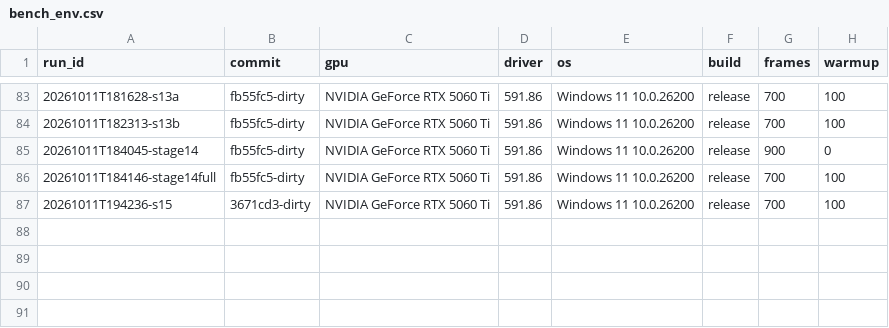
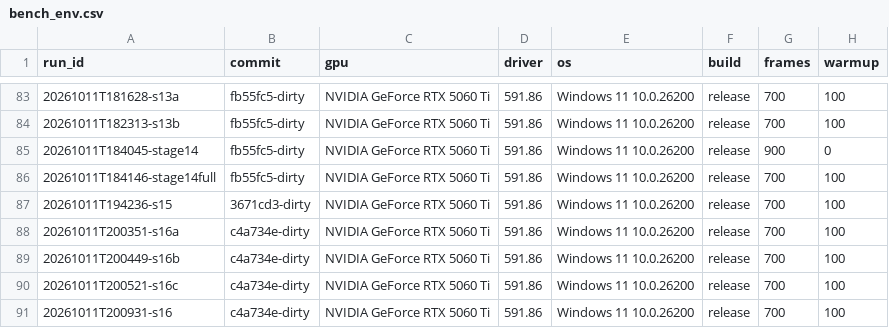
Before and after one commit to MakiNoAtorie/maki-game-engine, a CSV file: tools/bench_env.csv, drawn as a sheet; only a part is shown, gaps mark what is left out; the diff names each change by its address in the sheet, - before the commit and + after, or states it on an @@ line.

```diff
--- a/tools/bench_env.csv
+++ b/tools/bench_env.csv
+row 88: 20261011T200351-s16a | c4a734e-dirty | NVIDIA GeForce RTX 5060 Ti | 591.86 | Windows 11 10.0.26200 | release | 700 | 100
+row 89: 20261011T200449-s16b | c4a734e-dirty | NVIDIA GeForce RTX 5060 Ti | 591.86 | Windows 11 10.0.26200 | release | 700 | 100
+row 90: 20261011T200521-s16c | c4a734e-dirty | NVIDIA GeForce RTX 5060 Ti | 591.86 | Windows 11 10.0.26200 | release | 700 | 100
+row 91: 20261011T200931-s16 | c4a734e-dirty | NVIDIA GeForce RTX 5060 Ti | 591.86 | Windows 11 10.0.26200 | release | 700 | 100
```
Also changed, not shown: 16 other files.
